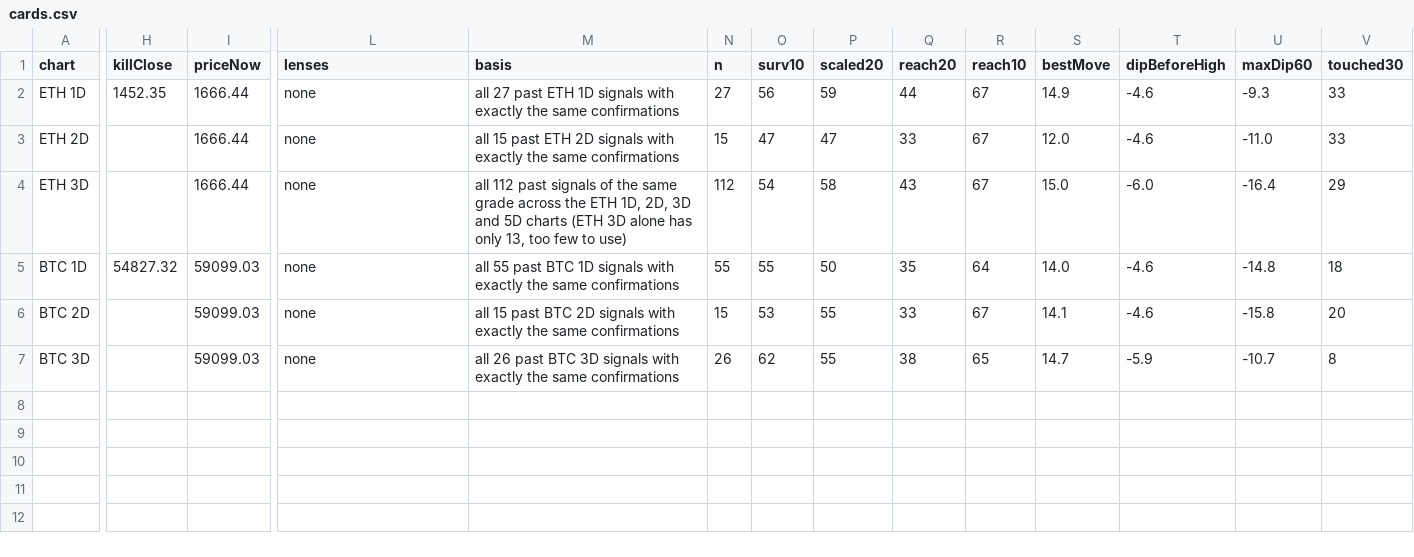
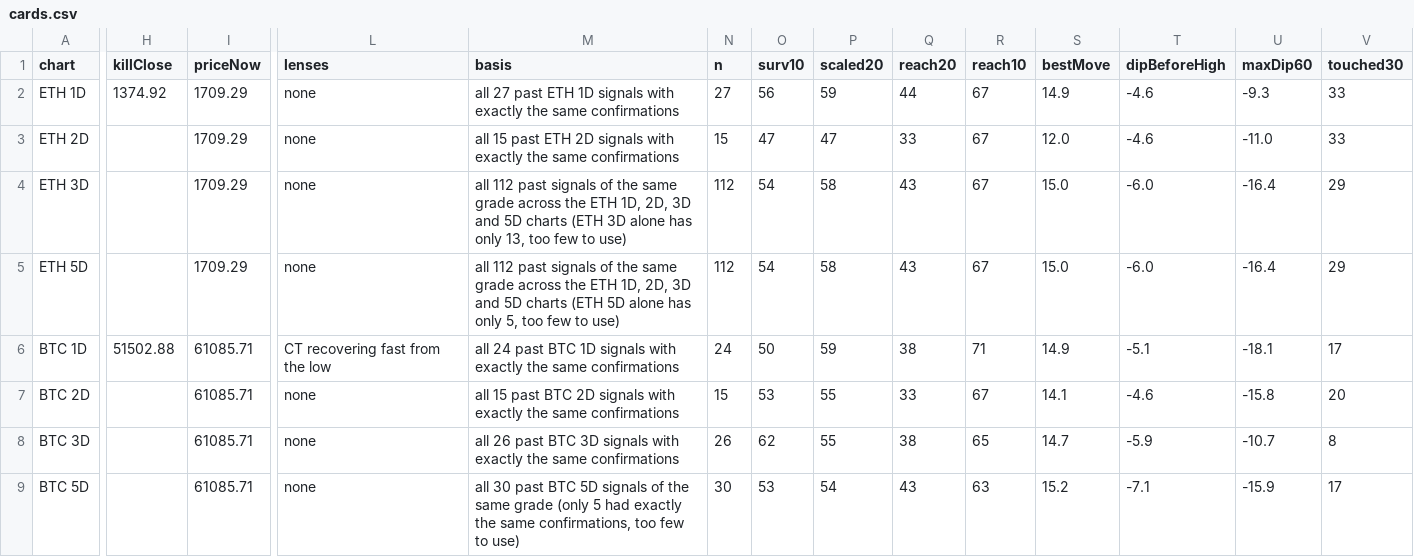
Before and after one commit to jaredbausch-ai/ctzb-data, a CSV file: datasets/cards.csv, drawn as a sheet; only a part is shown, gaps mark what is left out; addresses are those after the commit; rows hold the shown columns only; the diff covers the shown part only; the diff names each change by its address in the sheet, - before the commit and + after, or states it on an @@ line.

```diff
--- a/datasets/cards.csv
+++ b/datasets/cards.csv
-H2 (killClose): 1452.35
+H2 (killClose): 1374.92
-I2:I4 (priceNow): 1666.44
+I2:I4 (priceNow): 1709.29
+row 5: ETH 5D |  | 1709.29 | none | all 112 past signals of the same grade across the ETH 1D, 2D, 3D and 5D charts (ETH 5D alone has only 5, too few to use) | 112 | 54 | 58 | 43 | 67 | 15.0 | -6.0 | -16.4 | 29
-H6 (killClose): 54827.32
+H6 (killClose): 51502.88
-I6:I8 (priceNow): 59099.03
+I6:I8 (priceNow): 61085.71
-L6 (lenses): none
+L6 (lenses): CT recovering fast from the low
-M6 (basis): all 55 past BTC…
+M6 (basis): all 24 past BTC…
-N6 (n): 55
+N6 (n): 24
-O6 (surv10): 55
+O6 (surv10): 50
-P6 (scaled20): 50
+P6 (scaled20): 59
-Q6 (reach20): 35
+Q6 (reach20): 38
-R6 (reach10): 64
+R6 (reach10): 71
-S6 (bestMove): 14.0
+S6 (bestMove): 14.9
-T6 (dipBeforeHigh): -4.6
+T6 (dipBeforeHigh): -5.1
-U6 (maxDip60): -14.8
+U6 (maxDip60): -18.1
-V6 (touched30): 18
+V6 (touched30): 17
+row 9: BTC 5D |  | 61085.71 | none | all 30 past BTC 5D signals of the same grade (only 5 had exactly the same confirmations, too few to use) | 30 | 53 | 54 | 43 | 63 | 15.2 | -7.1 | -15.9 | 17
```
Also changed, not shown: 30 edited cells elsewhere in this file, data/BTC_12H.csv, data/ETH_12H.csv, 40 other files.
